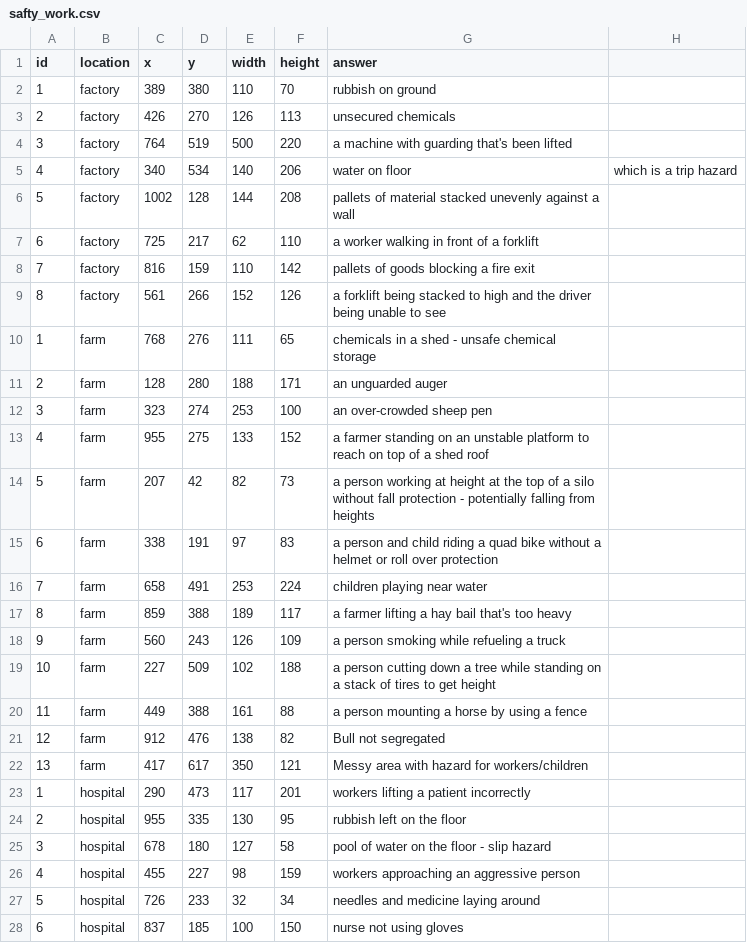
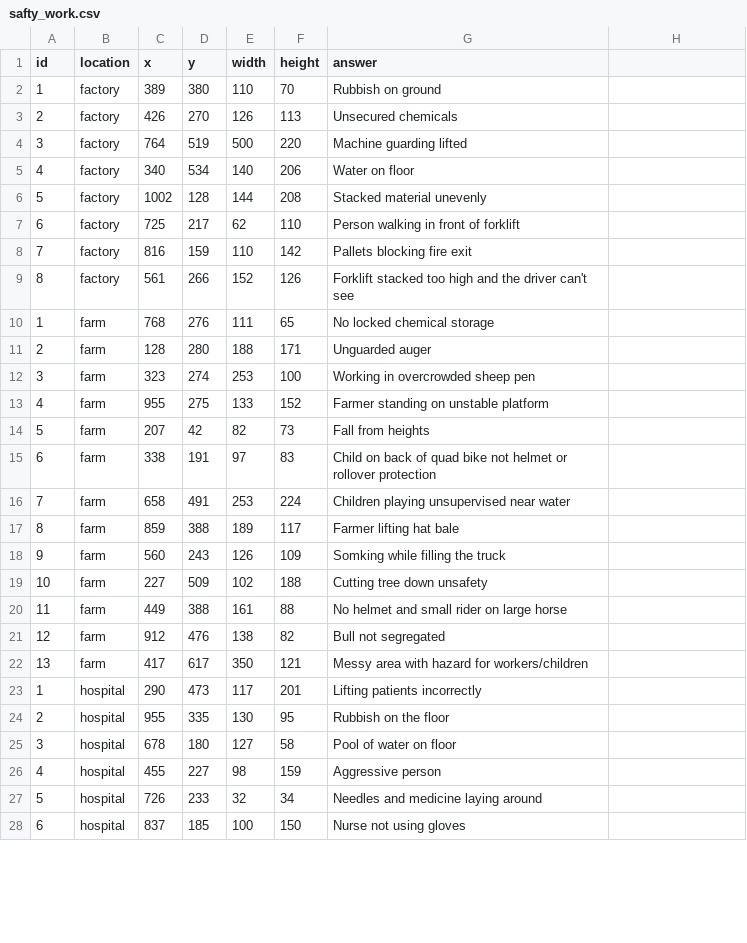
Before and after one commit to ylii0487/migrantworkersprotector, a CSV file: data/game/safty_work.csv, drawn as a sheet; only a part is shown; the diff covers the shown part only.

```diff
--- a/data/game/safty_work.csv
+++ b/data/game/safty_work.csv
@@ -2,19 +2,19 @@ id,location,x,y,width,height,answer,
-1,factory,389,380,110,70,rubbish on ground,
-2,factory,426,270,126,113,unsecured chemicals,
-3,factory,764,519,500,220,a machine with guarding that's been lifted,
-4,factory,340,534,140,206,water on floor, which is a trip hazard
-5,factory,1002,128,144,208,pallets of material stacked unevenly against a wall,
-6,factory,725,217,62,110,a worker walking in front of a forklift,
-7,factory,816,159,110,142,pallets of goods blocking a fire exit,
-8,factory,561,266,152,126,a forklift being stacked to high and the driver being unable to see,
-1,farm,768,276,111,65,chemicals in a shed - unsafe chemical storage,
-2,farm,128,280,188,171,an unguarded auger,
-3,farm,323,274,253,100,an over-crowded sheep pen,
-4,farm,955,275,133,152,a farmer standing on an unstable platform to reach on top of a shed roof,
-5,farm,207,42,82,73,a person working at height at the top of a silo without fall protection - potentially falling from heights,
-6,farm,338,191,97,83,a person and child riding a quad bike without a helmet or roll over protection,
-7,farm,658,491,253,224,children playing near water,
-8,farm,859,388,189,117,a farmer lifting a hay bail that's too heavy,
-9,farm,560,243,126,109,a person smoking while refueling a truck,
-10,farm,227,509,102,188,a person cutting down a tree while standing on a stack of tires to get height,
-11,farm,449,388,161,88,a person mounting a horse by using a fence,
+1,factory,389,380,110,70,Rubbish on ground
+2,factory,426,270,126,113,Unsecured chemicals
+3,factory,764,519,500,220,Machine guarding lifted
+4,factory,340,534,140,206,Water on floor
+5,factory,1002,128,144,208,Stacked material unevenly
+6,factory,725,217,62,110,Person walking in front of forklift
+7,factory,816,159,110,142,Pallets blocking fire exit
+8,factory,561,266,152,126,Forklift stacked too high and the driver can't see
+1,farm,768,276,111,65,No locked chemical storage
+2,farm,128,280,188,171,Unguarded auger
+3,farm,323,274,253,100,Working in overcrowded sheep pen
+4,farm,955,275,133,152,Farmer standing on unstable platform
+5,farm,207,42,82,73,Fall from heights
+6,farm,338,191,97,83,Child on back of quad bike not helmet or rollover protection
+7,farm,658,491,253,224,Children playing unsupervised near water
+8,farm,859,388,189,117,Farmer lifting hat bale
+9,farm,560,243,126,109,Somking while filling the truck
+10,farm,227,509,102,188,Cutting tree down unsafety
+11,farm,449,388,161,88,No helmet and small rider on large horse
@@ -23,6 +23,6 @@ id,location,x,y,width,height,answer,
-1,hospital,290,473,117,201,workers lifting a patient incorrectly,
-2,hospital,955,335,130,95,rubbish left on the floor,
-3,hospital,678,180,127,58,pool of water on the floor - slip hazard,
-4,hospital,455,227,98,159,workers approaching an aggressive person,
-5,hospital,726,233,32,34,needles and medicine laying around,
-6,hospital,837,185,100,150,nurse not using gloves,
+1,hospital,290,473,117,201,Lifting patients incorrectly
+2,hospital,955,335,130,95,Rubbish on the floor
+3,hospital,678,180,127,58,Pool of water on floor
+4,hospital,455,227,98,159,Aggressive person
+5,hospital,726,233,32,34,Needles and medicine laying around
+6,hospital,837,185,100,150,Nurse not using gloves
```
Also changed, not shown: 19 edited cells elsewhere in this file, 2 other files.
